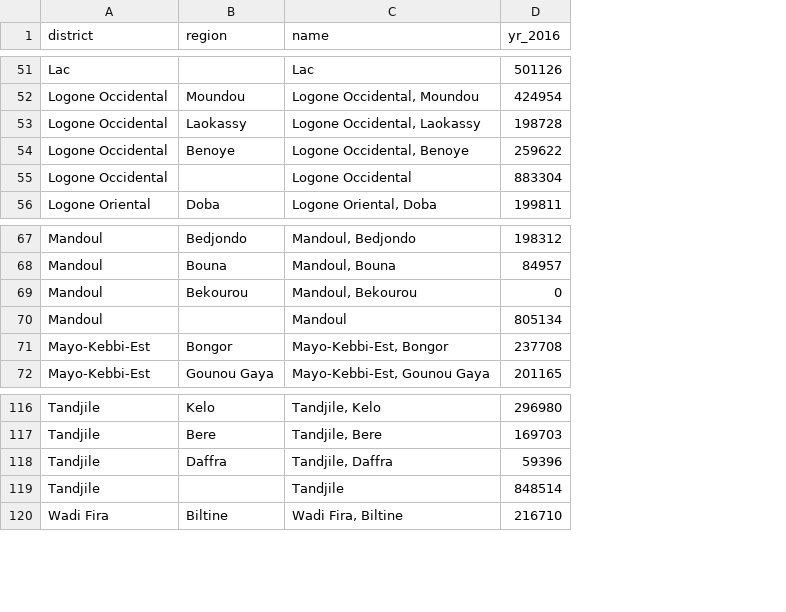
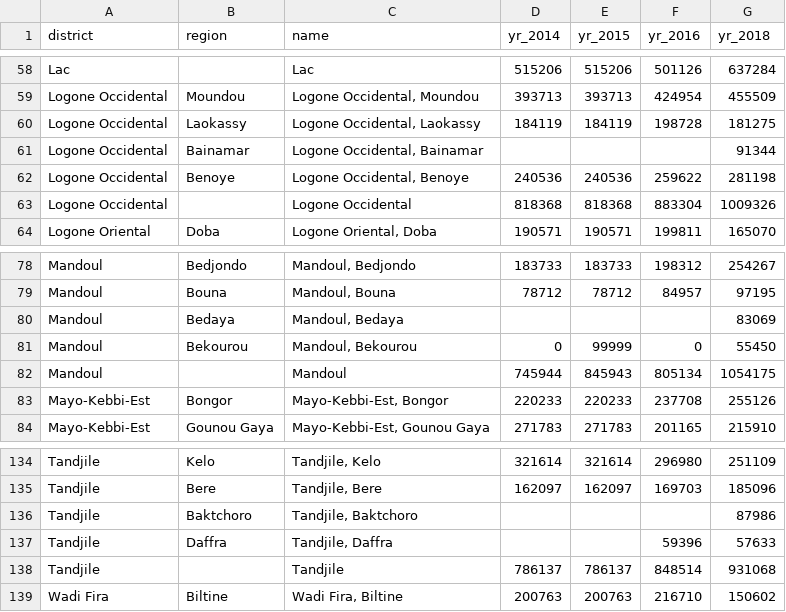
Before and after one commit to MSF-UK/MSF-Dashboard, a CSV file: ver_demos/cfg_eru-chad/data/chad_population.csv, drawn as a sheet; only a part is shown, gaps mark what is left out; the diff covers the shown part only; the diff names each change by its address in the sheet, - before the commit and + after, or states it on an @@ line.

```diff
--- a/ver_demos/cfg_eru-chad/data/chad_population.csv
+++ b/ver_demos/cfg_eru-chad/data/chad_population.csv
+column D (yr_2014), rows 58-60: 515206 | 393713 | 184119; rows 62-64: 240536 | 818368 | 190571; rows 78-79: 183733 | 78712; rows 81-84: 0 | 745944 | 220233 | 271783; rows 134-135: 321614 | 162097; rows 138-139: 786137 | 200763
+column E (yr_2015), rows 58-60: 515206 | 393713 | 184119; rows 62-64: 240536 | 818368 | 190571; rows 78-79: 183733 | 78712; rows 81-84: 99999 | 845943 | 220233 | 271783; rows 134-135: 321614 | 162097; rows 138-139: 786137 | 200763
+column G (yr_2018), rows 58-60: 637284 | 455509 | 181275; rows 62-64: 281198 | 1009326 | 165070; rows 78-79: 254267 | 97195; rows 81-84: 55450 | 1054175 | 255126 | 215910; rows 134-135: 251109 | 185096; rows 137-139: 57633 | 931068 | 150602
+row 61: Logone Occidental | Bainamar | Logone Occidental, Bainamar |  |  |  | 91344
+row 80: Mandoul | Bedaya | Mandoul, Bedaya |  |  |  | 83069
+row 136: Tandjile | Baktchoro | Tandjile, Baktchoro |  |  |  | 87986
```
Also changed, not shown: 18 added rows elsewhere in this file, 8 other files.
